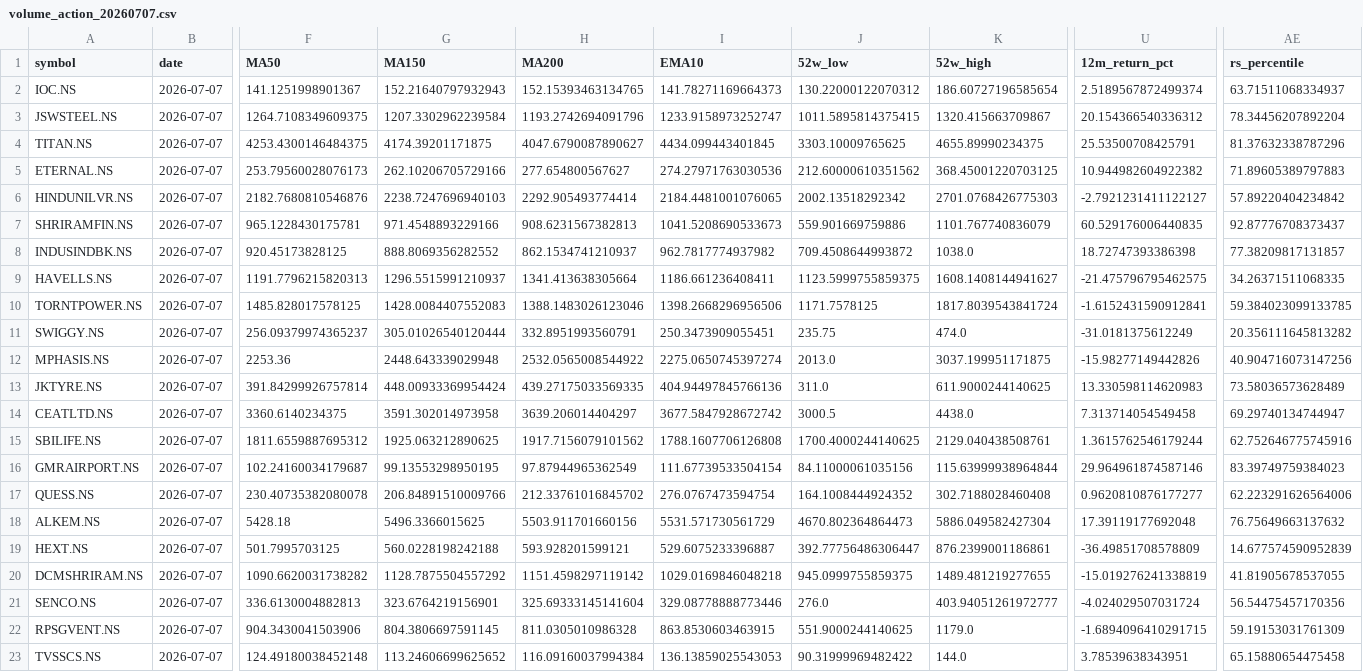
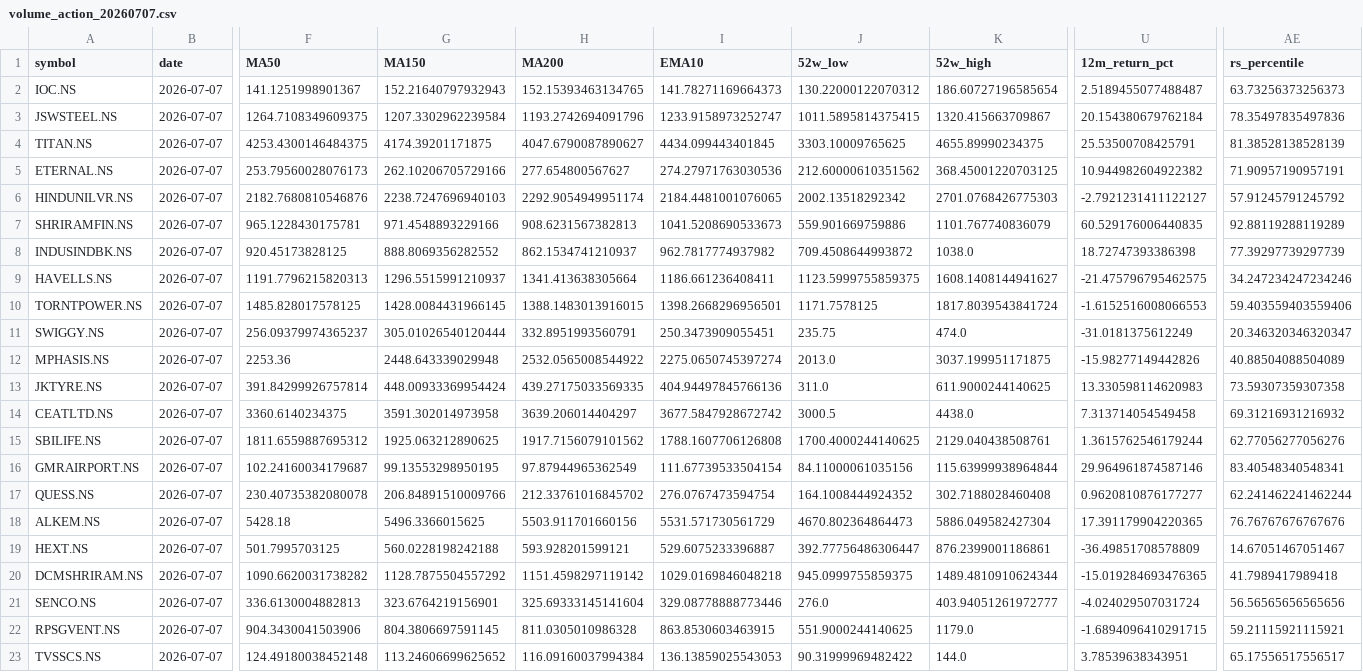
Before and after one commit to pranay29-bit/momentum-alpha-volume-test, a CSV file: docs/2026-07-07/volume_action_20260707.csv, drawn as a sheet; only a part is shown, gaps mark what is left out; the diff covers the shown part only; the diff names each change by its address in the sheet, - before the commit and + after, or states it on an @@ line.

```diff
--- a/docs/2026-07-07/volume_action_20260707.csv
+++ b/docs/2026-07-07/volume_action_20260707.csv
-U2 (12m_return_pct): 2.5189567872499374
+U2 (12m_return_pct): 2.5189455077488487
-AE2 (rs_percentile): 63.71511068334937
+AE2 (rs_percentile): 63.73256373256373
-U3 (12m_return_pct): 20.154366540336312
+U3 (12m_return_pct): 20.154380679762184
-AE3 (rs_percentile): 78.34456207892204
+AE3 (rs_percentile): 78.35497835497836
-AE4 (rs_percentile): 81.37632338787296
+AE4 (rs_percentile): 81.38528138528139
-AE5 (rs_percentile): 71.89605389797883
+AE5 (rs_percentile): 71.90957190957191
-H6 (MA200): 2292.905493774414
+H6 (MA200): 2292.9054949951174
-AE6 (rs_percentile): 57.89220404234842
+AE6 (rs_percentile): 57.91245791245792
-AE7 (rs_percentile): 92.87776708373437
+AE7 (rs_percentile): 92.88119288119289
-AE8 (rs_percentile): 77.38209817131857
+AE8 (rs_percentile): 77.39297739297739
-AE9 (rs_percentile): 34.26371511068335
+AE9 (rs_percentile): 34.247234247234246
-G10 (MA150): 1428.0084407552083
+G10 (MA150): 1428.0084431966145
-H10 (MA200): 1388.1483026123046
+H10 (MA200): 1388.1483013916015
-I10 (EMA10): 1398.2668296956506
+I10 (EMA10): 1398.2668296956501
-U10 (12m_return_pct): -1.6152431590912841
+U10 (12m_return_pct): -1.6152516008066553
-AE10 (rs_percentile): 59.384023099133785
+AE10 (rs_percentile): 59.403559403559406
-AE11 (rs_percentile): 20.356111645813282
+AE11 (rs_percentile): 20.346320346320347
-AE12 (rs_percentile): 40.904716073147256
+AE12 (rs_percentile): 40.88504088504089
-AE13 (rs_percentile): 73.58036573628489
+AE13 (rs_percentile): 73.59307359307358
-AE14 (rs_percentile): 69.29740134744947
+AE14 (rs_percentile): 69.31216931216932
-AE15 (rs_percentile): 62.752646775745916
+AE15 (rs_percentile): 62.77056277056276
-AE16 (rs_percentile): 83.39749759384023
+AE16 (rs_percentile): 83.40548340548341
-AE17 (rs_percentile): 62.223291626564006
+AE17 (rs_percentile): 62.241462241462244
-U18 (12m_return_pct): 17.39119177692048
+U18 (12m_return_pct): 17.391179904220365
-AE18 (rs_percentile): 76.75649663137632
+AE18 (rs_percentile): 76.76767676767676
-AE19 (rs_percentile): 14.677574590952839
+AE19 (rs_percentile): 14.67051467051467
-K20 (52w_high): 1489.481219277655
+K20 (52w_high): 1489.4810910624344
-U20 (12m_return_pct): -15.019276241338819
+U20 (12m_return_pct): -15.019284693476365
-AE20 (rs_percentile): 41.81905678537055
+AE20 (rs_percentile): 41.7989417989418
-AE21 (rs_percentile): 56.54475457170356
+AE21 (rs_percentile): 56.56565656565656
-AE22 (rs_percentile): 59.19153031761309
+AE22 (rs_percentile): 59.21115921115921
-AE23 (rs_percentile): 65.15880654475458
+AE23 (rs_percentile): 65.17556517556517
```
Also changed, not shown: 137 edited cells elsewhere in this file, docs/2026-07-07/full_results_20260707.csv, docs/2026-07-07/passing_ema10_20260707.csv, 10 other files.
